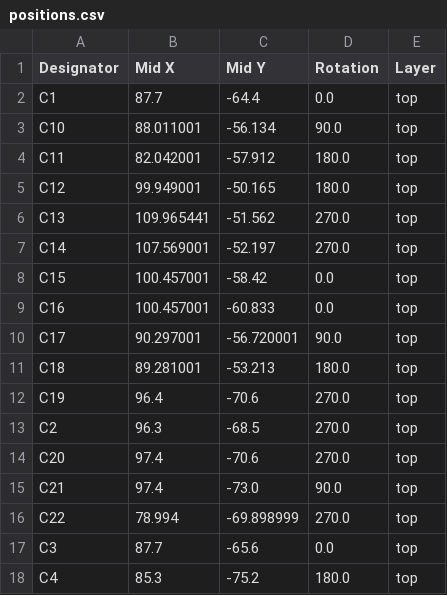
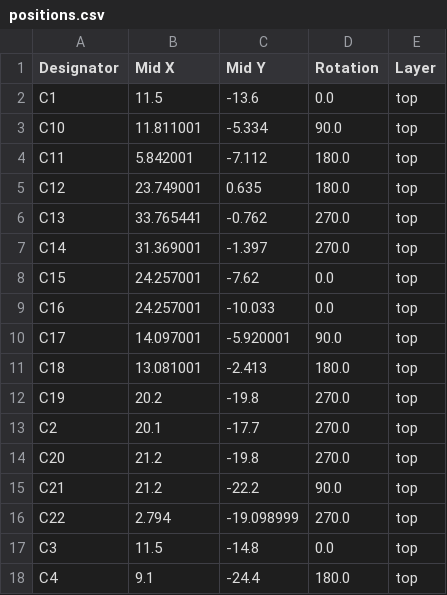
Before and after one commit to mfacton/traction-control, a CSV file: pcb/traction-control/production/positions.csv, drawn as a sheet; only a part is shown; the diff covers the shown part only.

```diff
--- a/pcb/traction-control/production/positions.csv
+++ b/pcb/traction-control/production/positions.csv
@@ -1,18 +1,18 @@
 Designator,Mid X,Mid Y,Rotation,Layer
-C1,87.7,-64.4,0.0,top
-C10,88.011001,-56.134,90.0,top
-C11,82.042001,-57.912,180.0,top
-C12,99.949001,-50.165,180.0,top
-C13,109.965441,-51.562,270.0,top
-C14,107.569001,-52.197,270.0,top
-C15,100.457001,-58.42,0.0,top
-C16,100.457001,-60.833,0.0,top
-C17,90.297001,-56.720001,90.0,top
-C18,89.281001,-53.213,180.0,top
-C19,96.4,-70.6,270.0,top
-C2,96.3,-68.5,270.0,top
-C20,97.4,-70.6,270.0,top
-C21,97.4,-73.0,90.0,top
-C22,78.994,-69.898999,270.0,top
-C3,87.7,-65.6,0.0,top
-C4,85.3,-75.2,180.0,top
+C1,11.5,-13.6,0.0,top
+C10,11.811001,-5.334,90.0,top
+C11,5.842001,-7.112,180.0,top
+C12,23.749001,0.635,180.0,top
+C13,33.765441,-0.762,270.0,top
+C14,31.369001,-1.397,270.0,top
+C15,24.257001,-7.62,0.0,top
+C16,24.257001,-10.033,0.0,top
+C17,14.097001,-5.920001,90.0,top
+C18,13.081001,-2.413,180.0,top
+C19,20.2,-19.8,270.0,top
+C2,20.1,-17.7,270.0,top
+C20,21.2,-19.8,270.0,top
+C21,21.2,-22.2,90.0,top
+C22,2.794,-19.098999,270.0,top
+C3,11.5,-14.8,0.0,top
+C4,9.1,-24.4,180.0,top
```
Also changed, not shown: 88 edited cells elsewhere in this file, 3 other files.
